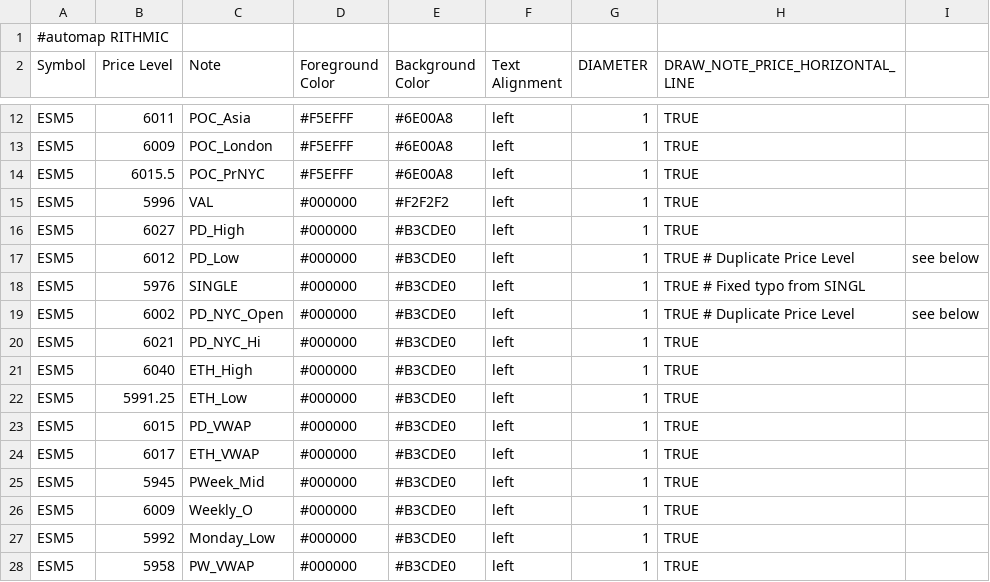
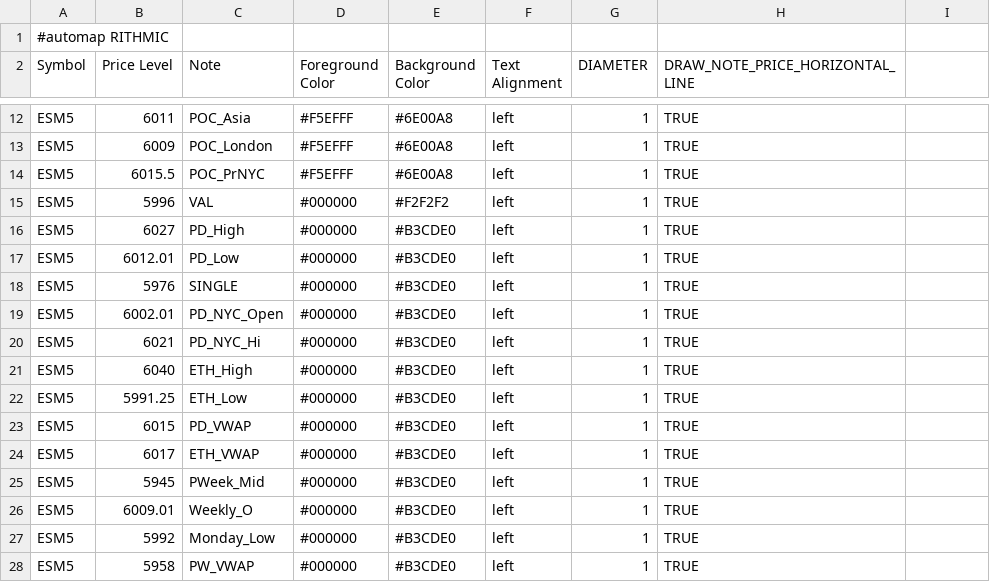
Before and after one commit to Ghostz-Of-Moar/Bookmap_NOTES, a CSV file: CloudNotes_TPO_HTF_levels - Sheet1.csv, drawn as a sheet; only a part is shown, gaps mark what is left out; the diff names each change by its address in the sheet, - before the commit and + after, or states it on an @@ line.

Commit message:
Update CloudNotes_TPO_HTF_levels - Sheet1.csv

```diff
--- a/CloudNotes_TPO_HTF_levels - Sheet1.csv
+++ b/CloudNotes_TPO_HTF_levels - Sheet1.csv
-B17 (Price Level): 6012
+B17 (Price Level): 6012.01
-H17 (DRAW_NOTE_PRICE_HORIZONTAL_LINE): TRUE # Duplicate Price Level
+H17 (DRAW_NOTE_PRICE_HORIZONTAL_LINE): TRUE
-I17: see below
+I17: (empty)
-H18 (DRAW_NOTE_PRICE_HORIZONTAL_LINE): TRUE # Fixed typo from SINGL
+H18 (DRAW_NOTE_PRICE_HORIZONTAL_LINE): TRUE
-B19 (Price Level): 6002
+B19 (Price Level): 6002.01
-H19 (DRAW_NOTE_PRICE_HORIZONTAL_LINE): TRUE # Duplicate Price Level
+H19 (DRAW_NOTE_PRICE_HORIZONTAL_LINE): TRUE
-I19: see below
+I19: (empty)
-B26 (Price Level): 6009
+B26 (Price Level): 6009.01
```
